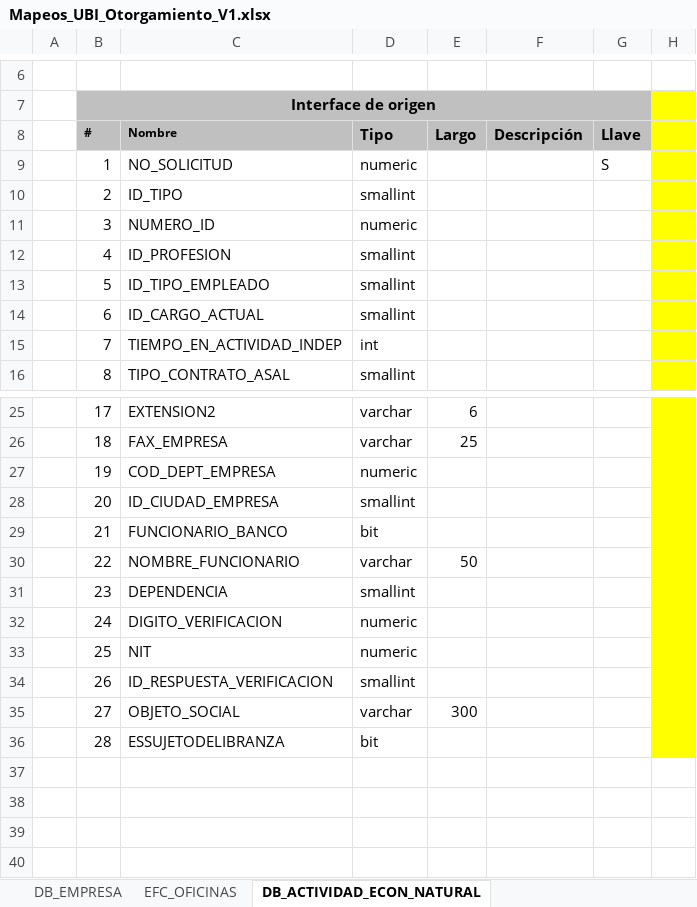
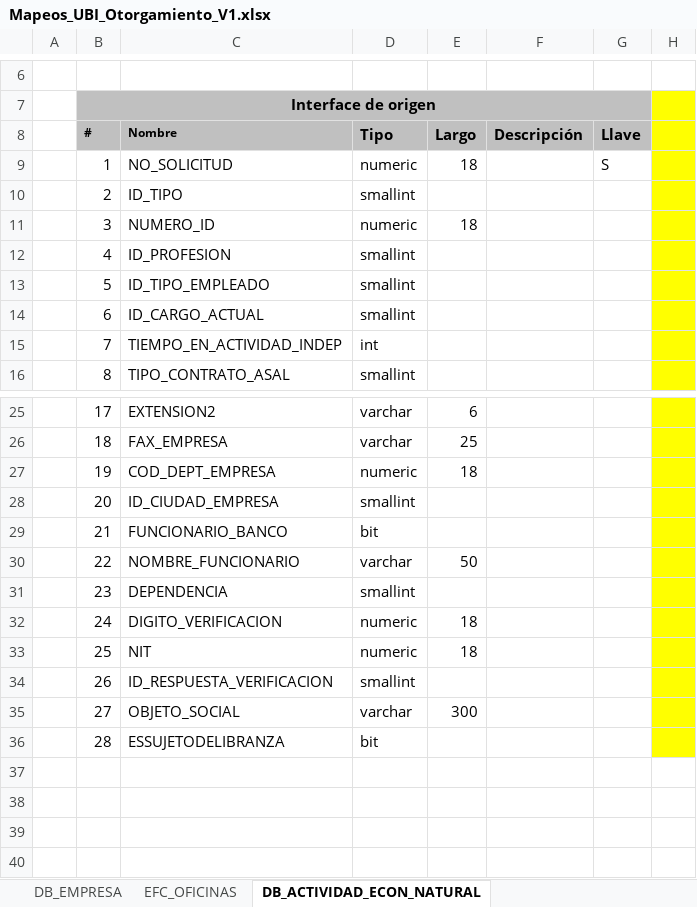
Before and after one commit to dliraFIT/dise-o-popular-dwh, an Excel workbook: Otorgamiento/Mapeos_UBI_Otorgamiento_V1.xlsx, sheet DB_ACTIVIDAD_ECON_NATURAL, drawn as a sheet; only a part is shown, gaps mark what is left out; values as stored, in another font and other column widths than the file's, no borders; the diff names each change by its address in the sheet, - before the commit and + after, or states it on an @@ line.

```diff
--- a/Otorgamiento/Mapeos_UBI_Otorgamiento_V1.xlsx (sheet DB_ACTIVIDAD_ECON_NATURAL)
+++ b/Otorgamiento/Mapeos_UBI_Otorgamiento_V1.xlsx (sheet DB_ACTIVIDAD_ECON_NATURAL)
-E9 (Largo): (empty)
+E9 (Largo): 18
-E11 (Largo): (empty)
+E11 (Largo): 18
-E27 (Largo): (empty)
+E27 (Largo): 18
-E32:E33 (Largo): (empty)
+E32:E33 (Largo): 18
```
Also changed, not shown: sheet EFC_OFICINAS, sheet DB_COMPL_PERSONA_NATURAL, sheet DB_INF_PERSONA_NATURAL.
